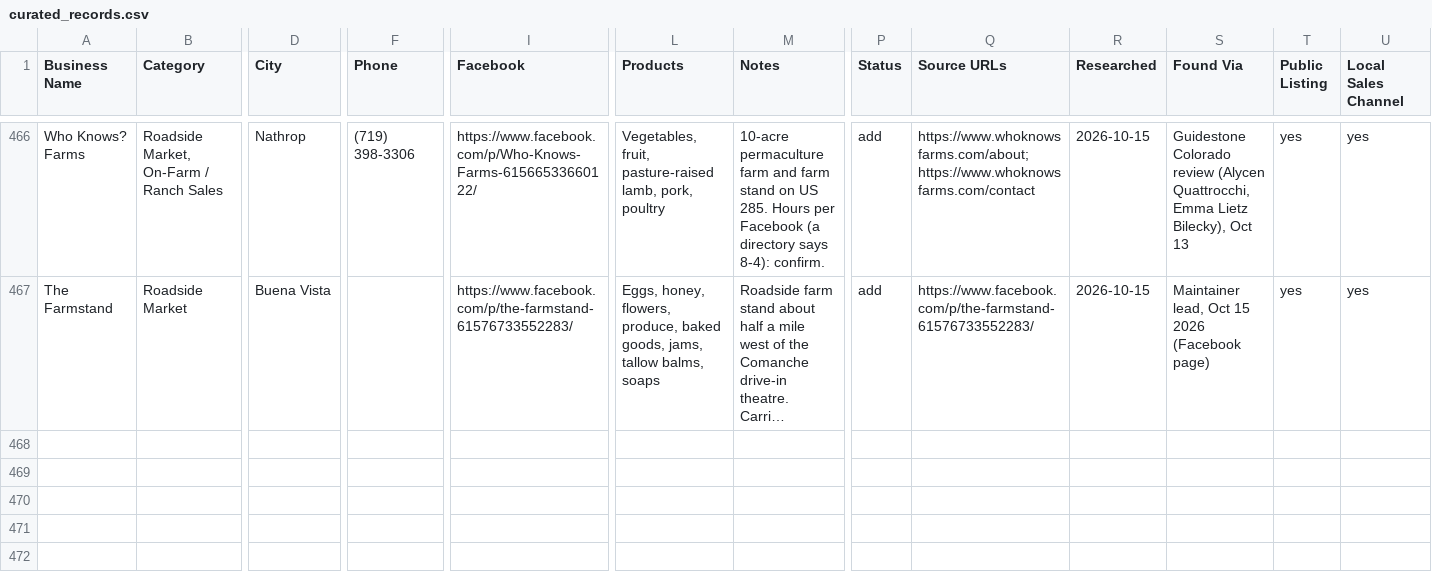
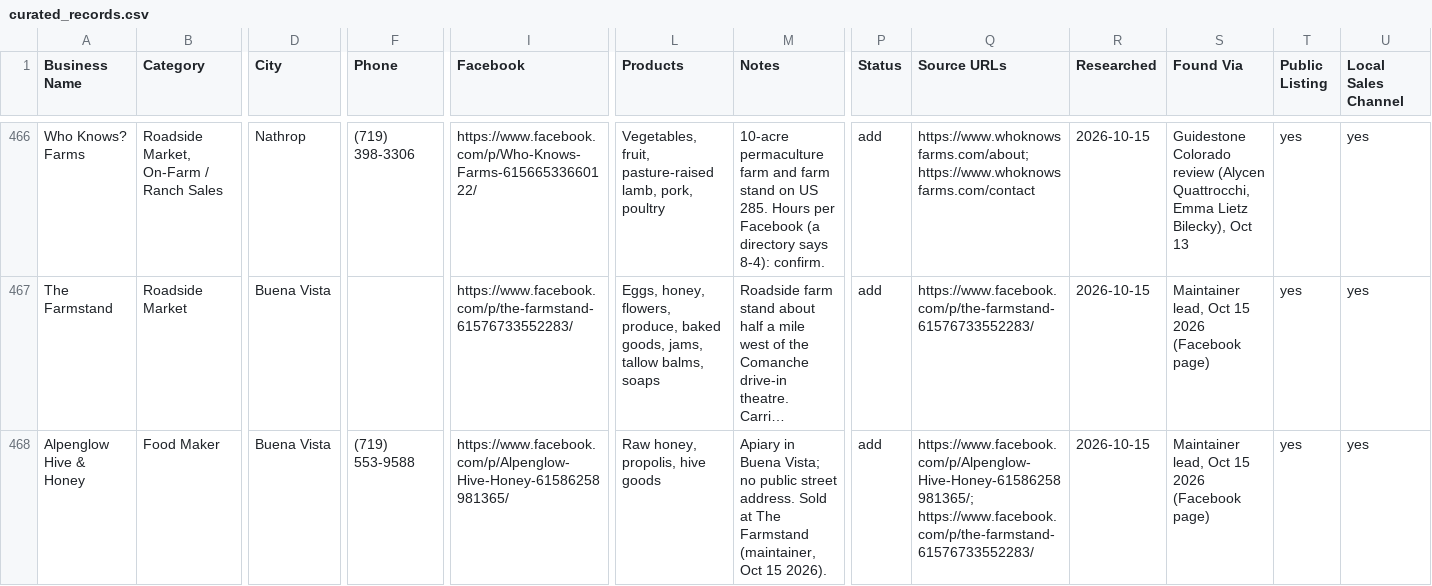
Before and after one commit to open-food-web/colorado-open-food-web, a CSV file: inputs/curated_records.csv, drawn as a sheet; only a part is shown, gaps mark what is left out; long unchanged cells end in …; rows hold the shown columns only; the diff names each change by its address in the sheet, - before the commit and + after, or states it on an @@ line.

```diff
--- a/inputs/curated_records.csv
+++ b/inputs/curated_records.csv
+row 468: Alpenglow Hive & Honey | Food Maker | Buena Vista | (719) 553-9588 | https://www.facebook.com/p/Alpenglow-Hive-Honey-61586258981365/ | Raw honey, propolis, hive goods | Apiary in Buena Vista; no public street address. Sold at The Farmstand (maintainer, Oct 15 2026). | add | https://www.facebook.com/p/Alpenglow-Hive-Honey-61586258981365/; https://www.facebook.com/p/the-farmstand-61576733552283/ | 2026-10-15 | Maintainer lead, Oct 15 2026 (Facebook page) | yes | yes
```
Also changed, not shown: inputs/ledger/transactions.csv, inputs/supply-network/edges.csv, 1 other file.
